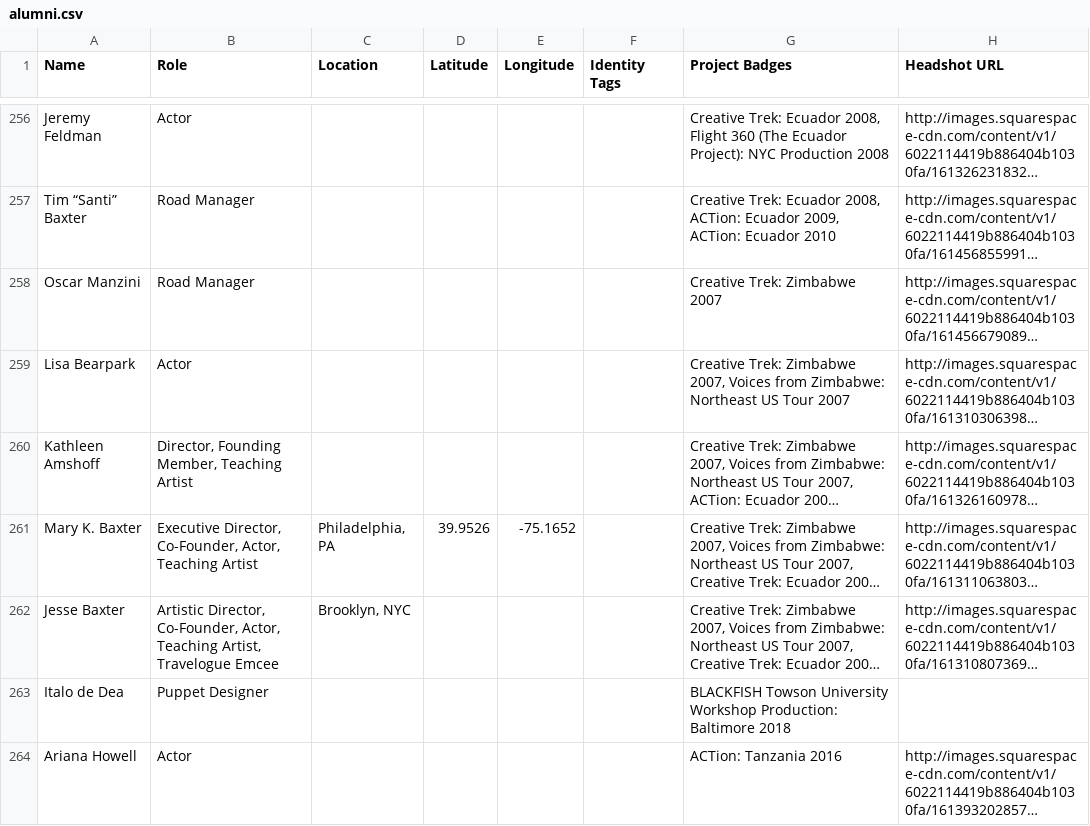
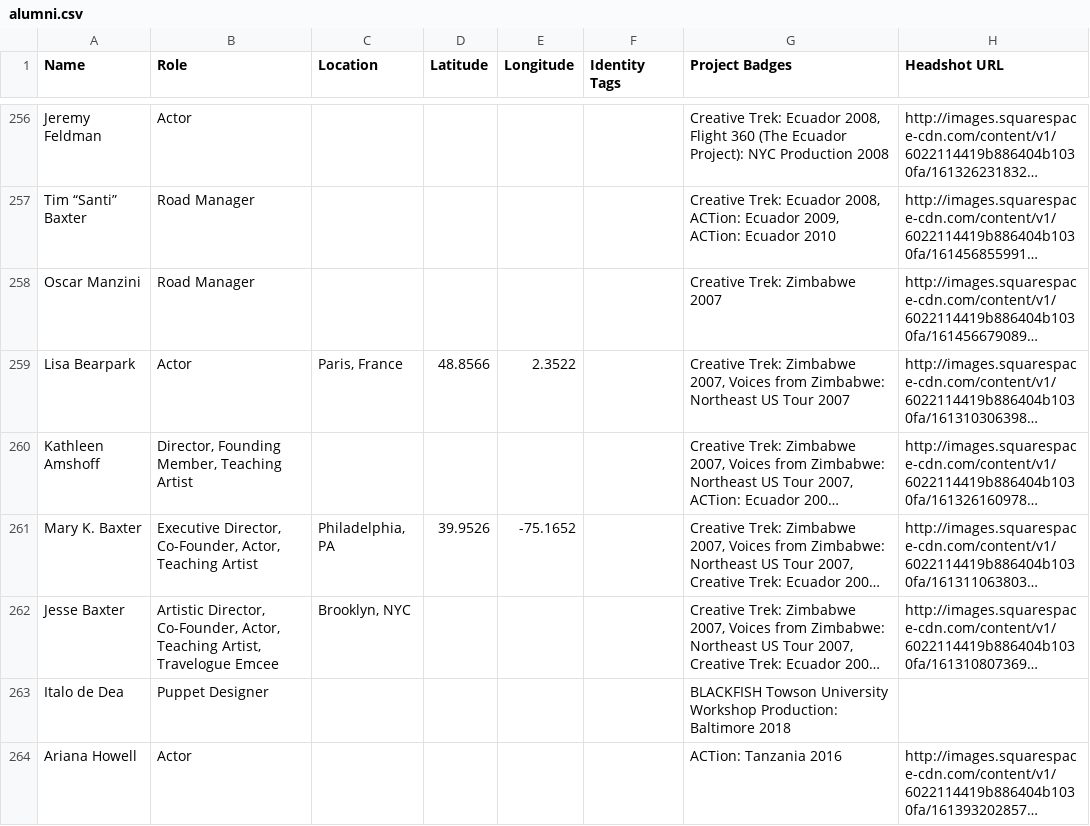
Before and after one commit to dramatic-adventure/dat-alumni, a CSV file: public/fallback/alumni.csv, drawn as a sheet; only a part is shown, gaps mark what is left out; long unchanged cells end in …; the diff names each change by its address in the sheet, - before the commit and + after, or states it on an @@ line.

Commit message:
Fix: restore repo state — keep all files and undo accidental deletions

```diff
--- a/public/fallback/alumni.csv
+++ b/public/fallback/alumni.csv
-C259 (Location): (empty)
+C259 (Location): Paris, France
-D259 (Latitude): (empty)
+D259 (Latitude): 48.8566
-E259 (Longitude): (empty)
+E259 (Longitude): 2.3522
```
